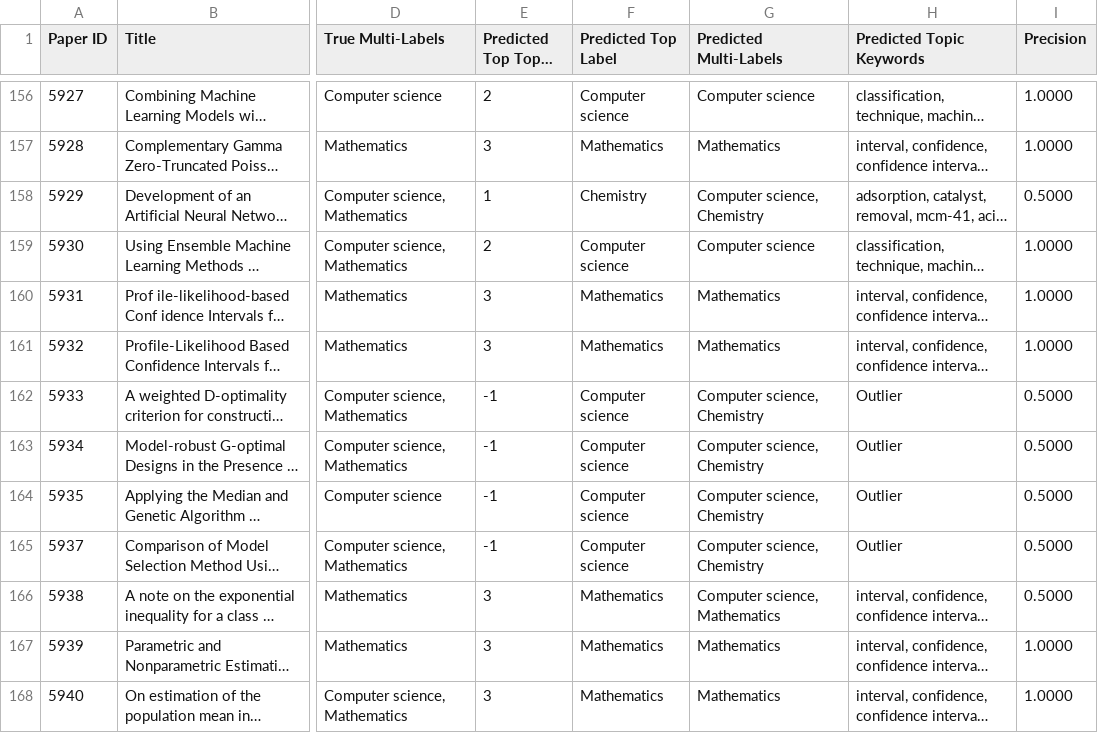
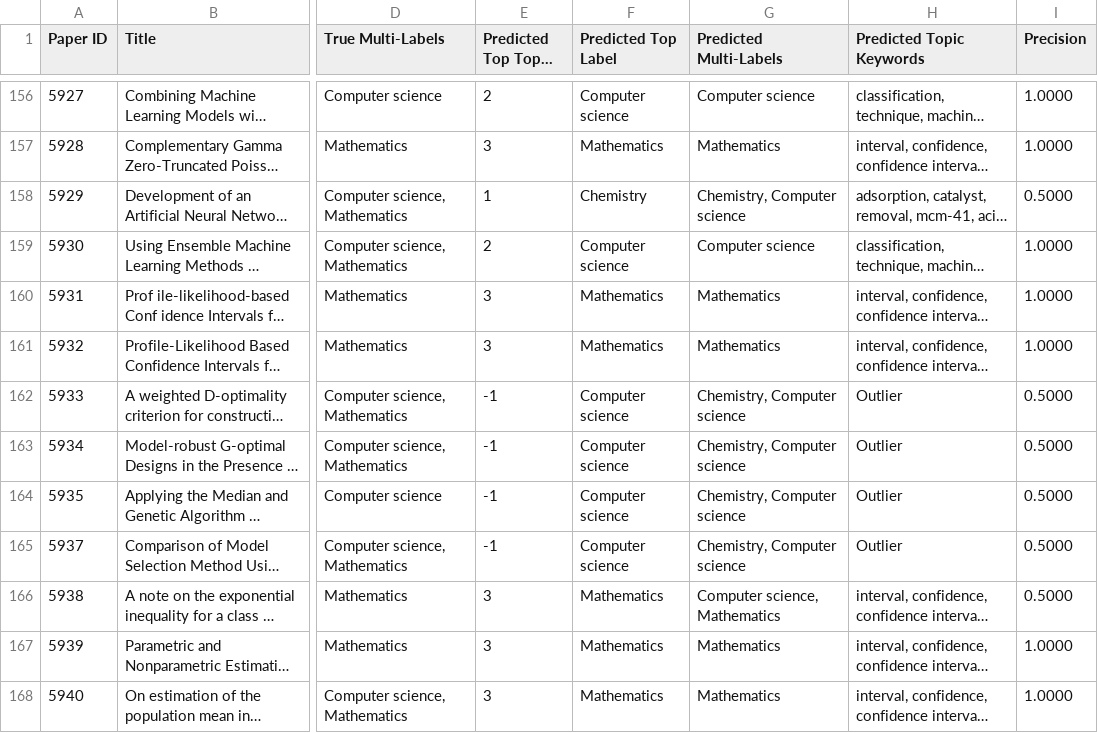
Before and after one commit to thara-sritharadol/academic-dashboard, a CSV file: backend/test_results/bertopic_results_s1_k_approx.csv, drawn as a sheet; only a part is shown, gaps mark what is left out; long unchanged cells end in …; the diff covers the shown part only; the diff names each change by its address in the sheet, - before the commit and + after, or states it on an @@ line.

```diff
--- a/backend/test_results/bertopic_results_s1_k_approx.csv
+++ b/backend/test_results/bertopic_results_s1_k_approx.csv
-G158 (Predicted Multi-Labels): Computer science, Chemistry
+G158 (Predicted Multi-Labels): Chemistry, Computer science
-G162:G165 (Predicted Multi-Labels): Computer science, Chemistry
+G162:G165 (Predicted Multi-Labels): Chemistry, Computer science
```
Also changed, not shown: 90 edited cells elsewhere in this file, backend/test_results/bertopic_results_s2_k_approx.csv, backend/test_results/bertopic_results_s3_k_approx.csv, 10 other files.
